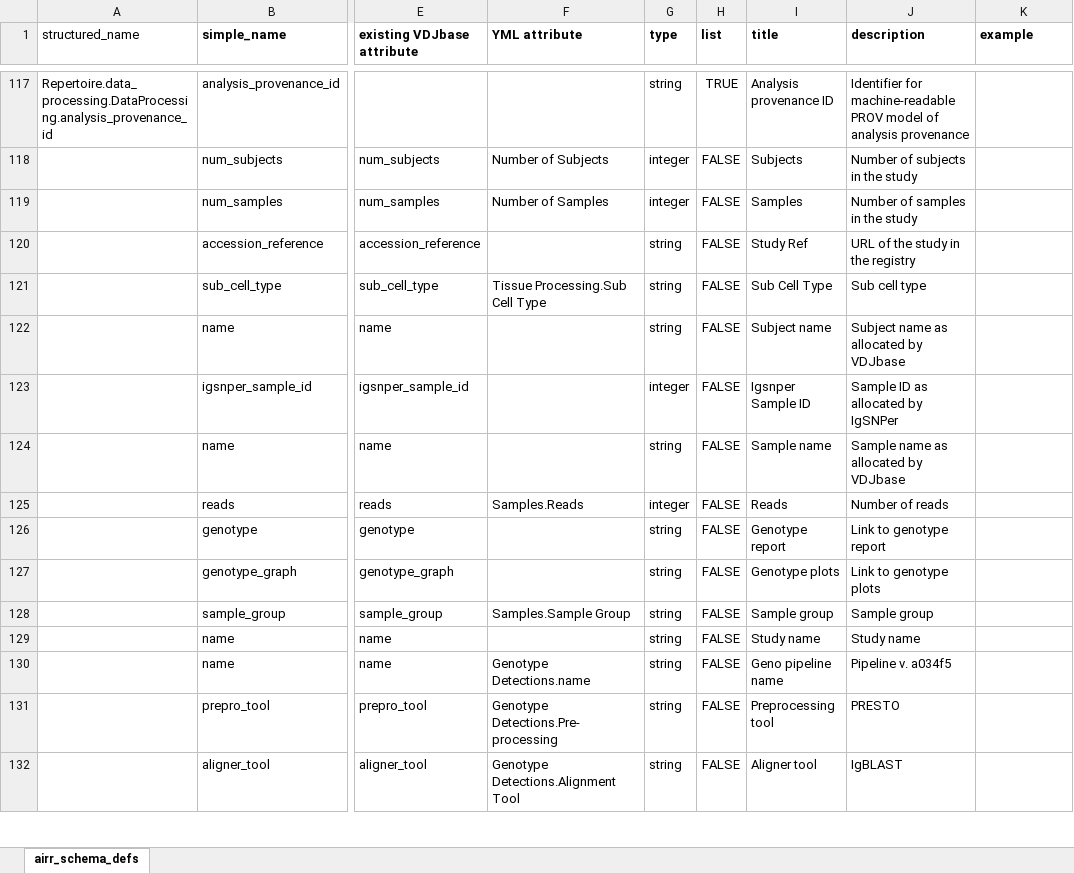
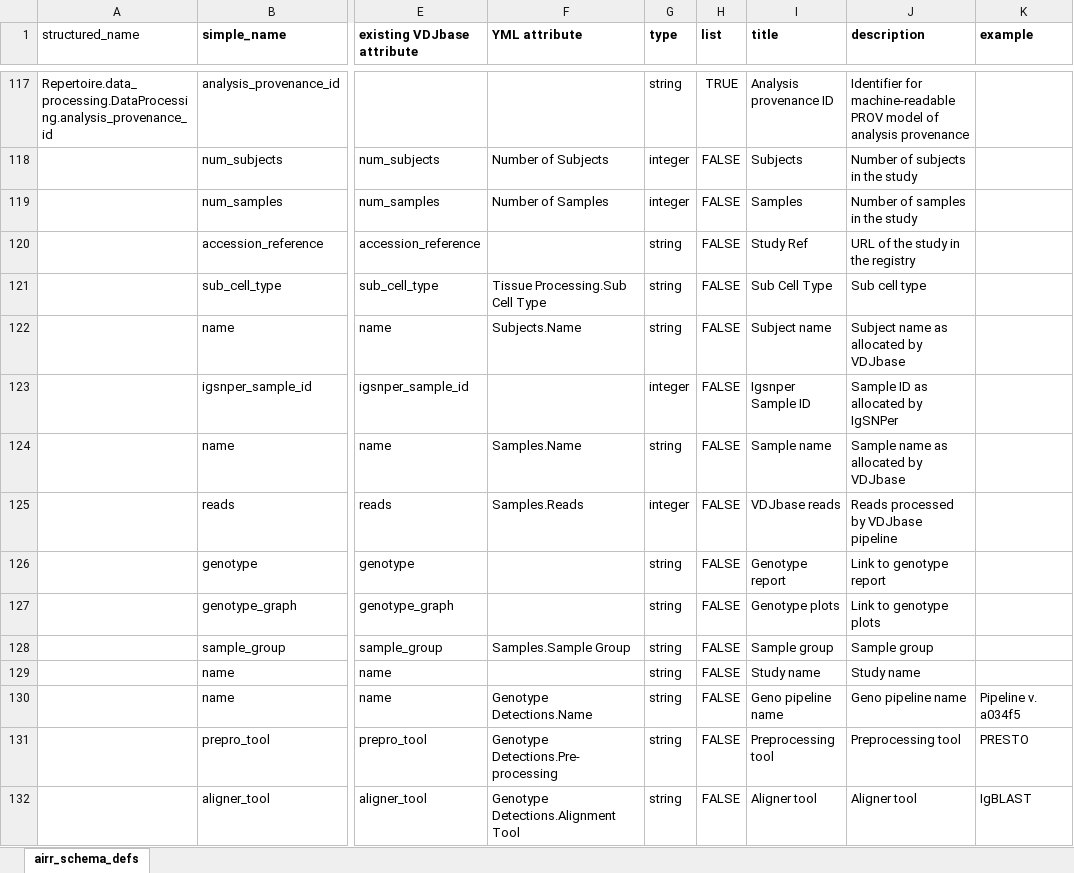
Before and after one commit to williamdlees/digby_backend, an Excel workbook: db/airr_schema_defs.xlsx, sheet airr_schema_defs, drawn as a sheet; only a part is shown, gaps mark what is left out; values as stored, in another font and other column widths than the file's, no borders; the diff covers the shown part only; the diff names each change by its address in the sheet, - before the commit and + after, or states it on an @@ line.

```diff
--- a/db/airr_schema_defs.xlsx (sheet airr_schema_defs)
+++ b/db/airr_schema_defs.xlsx (sheet airr_schema_defs)
-F122 (YML attribute): (empty)
+F122 (YML attribute): Subjects.Name
-F124 (YML attribute): (empty)
+F124 (YML attribute): Samples.Name
-I125 (title): Reads
+I125 (title): VDJbase reads
-J125 (description): Number of reads
+J125 (description): Reads processed by VDJbase pipeline
-F130 (YML attribute): Genotype Detections.name
+F130 (YML attribute): Genotype Detections.Name
-J130 (description): Pipeline v. a034f5
+J130 (description): Geno pipeline name
-K130 (example): (empty)
+K130 (example): Pipeline v. a034f5
-J131 (description): PRESTO
+J131 (description): Preprocessing tool
-K131 (example): (empty)
+K131 (example): PRESTO
-J132 (description): IgBLAST
+J132 (description): Aligner tool
-K132 (example): (empty)
+K132 (example): IgBLAST
```
Also changed, not shown: 29 edited cells and cell formats elsewhere in this sheet, 6 other files.
